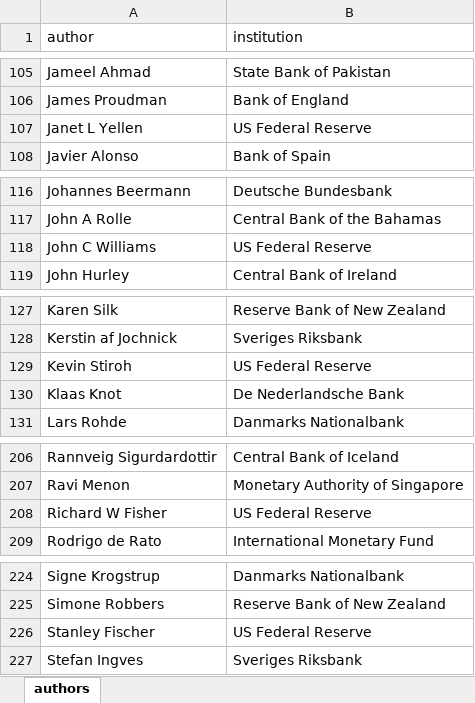
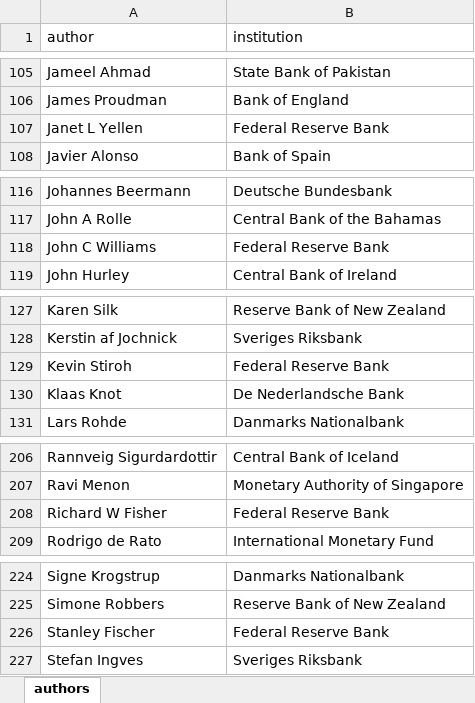
Before and after one commit to adamoshen/cbspeeches, an Excel workbook: inst/data-misc/author_affiliations.xlsx, sheet authors, drawn as a sheet; only a part is shown, gaps mark what is left out; values as stored, in another font and other column widths than the file's, no borders; the diff covers the shown part only; the diff names each change by its address in the sheet, - before the commit and + after, or states it on an @@ line.

Commit message:
Update author_affiliations.xlsx

```diff
--- a/inst/data-misc/author_affiliations.xlsx (sheet authors)
+++ b/inst/data-misc/author_affiliations.xlsx (sheet authors)
-B107 (institution): US Federal Reserve
+B107 (institution): Federal Reserve Bank
-B118 (institution): US Federal Reserve
+B118 (institution): Federal Reserve Bank
-B129 (institution): US Federal Reserve
+B129 (institution): Federal Reserve Bank
-B208 (institution): US Federal Reserve
+B208 (institution): Federal Reserve Bank
-B226 (institution): US Federal Reserve
+B226 (institution): Federal Reserve Bank
```
Also changed, not shown: 9 edited cells elsewhere in this sheet.
